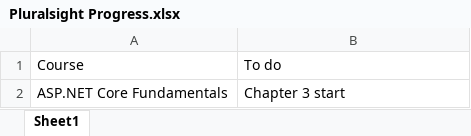
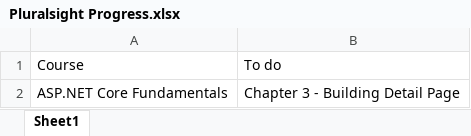
Before and after one commit to chevillanos/Training, an Excel workbook: Pluralsight Progress.xlsx, sheet Sheet1, drawn as a sheet; values as stored, in another font and other column widths than the file's, no borders; the diff names each change by its address in the sheet, - before the commit and + after, or states it on an @@ line.

Commit message:
Ch3

```diff
--- a/Pluralsight Progress.xlsx (sheet Sheet1)
+++ b/Pluralsight Progress.xlsx (sheet Sheet1)
-B2: Chapter 3 start
+B2: Chapter 3 - Building Detail Page
```
